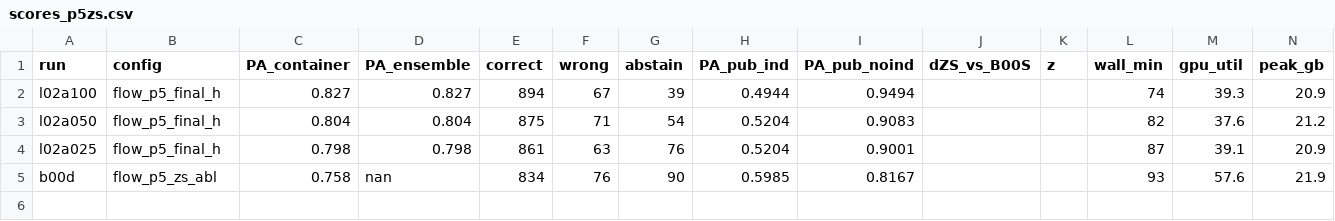
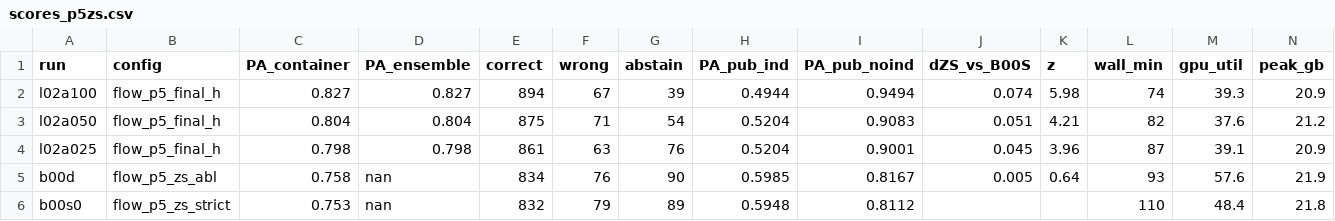
Before and after one commit to lhaochen118-ship-it/ZC, a CSV file: Process/scores_p5zs.csv, drawn as a sheet.

```diff
--- a/Process/scores_p5zs.csv
+++ b/Process/scores_p5zs.csv
@@ -1,5 +1,6 @@
 run,config,PA_container,PA_ensemble,correct,wrong,abstain,PA_pub_ind,PA_pub_noind,dZS_vs_B00S,z,wall_min,gpu_util,peak_gb
-l02a100,flow_p5_final_h,0.827,0.827,894,67,39,0.4944,0.9494,,,74,39.3,20.9
-l02a050,flow_p5_final_h,0.804,0.804,875,71,54,0.5204,0.9083,,,82,37.6,21.2
-l02a025,flow_p5_final_h,0.798,0.798,861,63,76,0.5204,0.9001,,,87,39.1,20.9
-b00d,flow_p5_zs_abl,0.758,nan,834,76,90,0.5985,0.8167,,,93,57.6,21.9
+l02a100,flow_p5_final_h,0.827,0.827,894,67,39,0.4944,0.9494,0.074,5.98,74,39.3,20.9
+l02a050,flow_p5_final_h,0.804,0.804,875,71,54,0.5204,0.9083,0.051,4.21,82,37.6,21.2
+l02a025,flow_p5_final_h,0.798,0.798,861,63,76,0.5204,0.9001,0.045,3.96,87,39.1,20.9
+b00d,flow_p5_zs_abl,0.758,nan,834,76,90,0.5985,0.8167,0.005,0.64,93,57.6,21.9
+b00s0,flow_p5_zs_strict,0.753,nan,832,79,89,0.5948,0.8112,,,110,48.4,21.8
```
Also changed, not shown: 14 other files.
